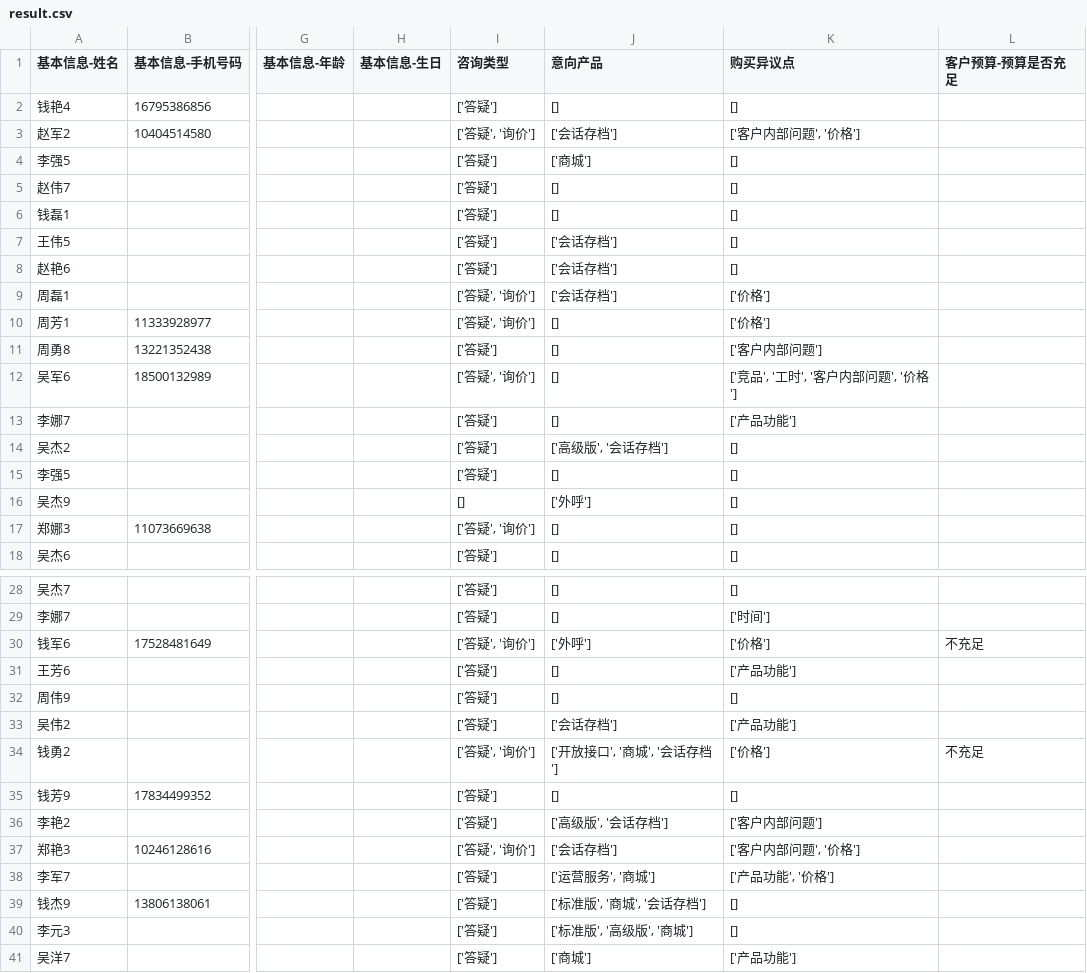
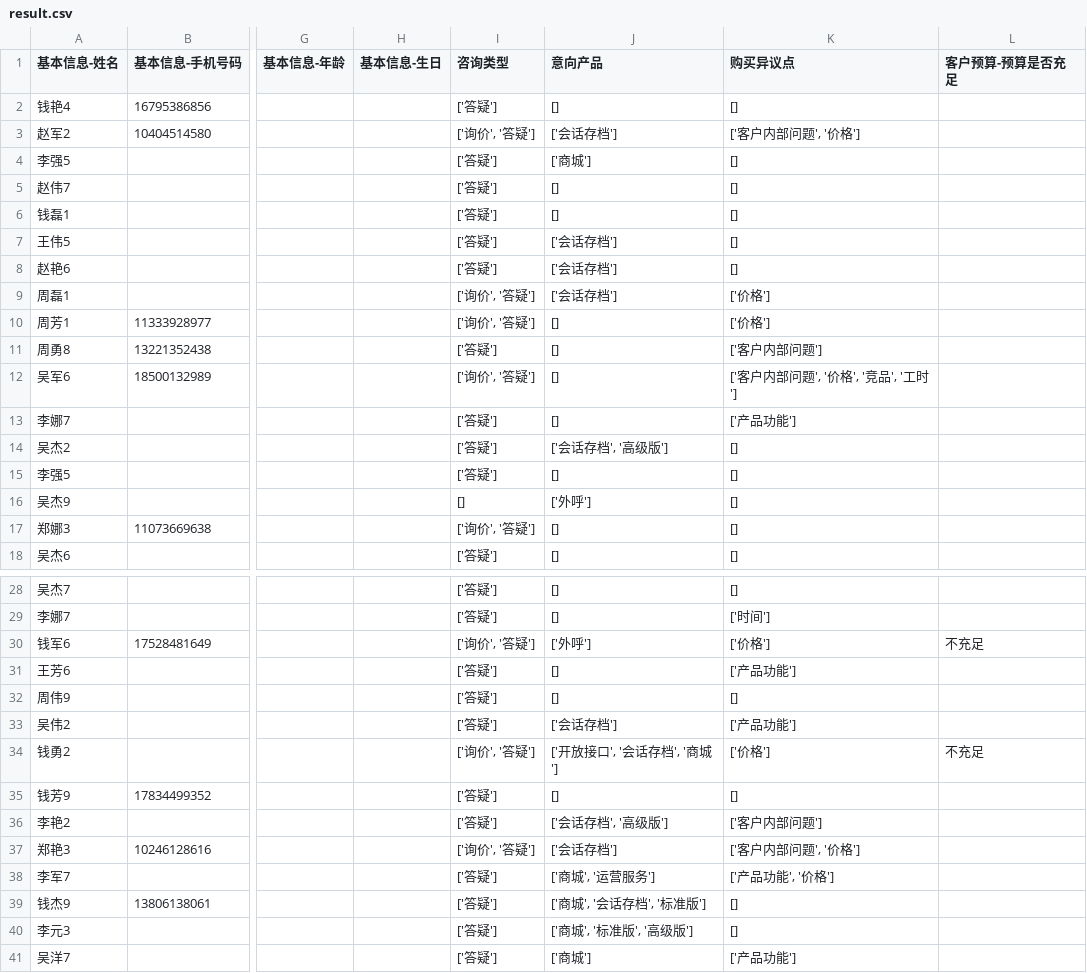
Before and after one commit to AmandaLyFANG/SparkModelContest, a CSV file: prediction_result/result.csv, drawn as a sheet; only a part is shown, gaps mark what is left out; the diff covers the shown part only; the diff names each change by its address in the sheet, - before the commit and + after, or states it on an @@ line.

```diff
--- a/prediction_result/result.csv
+++ b/prediction_result/result.csv
-I3 (咨询类型): ['答疑', '询价']
+I3 (咨询类型): ['询价', '答疑']
-I9:I10 (咨询类型): ['答疑', '询价']
+I9:I10 (咨询类型): ['询价', '答疑']
-I12 (咨询类型): ['答疑', '询价']
+I12 (咨询类型): ['询价', '答疑']
-K12 (购买异议点): ['竞品', '工时', '客户内部问题', '价格']
+K12 (购买异议点): ['客户内部问题', '价格', '竞品', '工时']
-J14 (意向产品): ['高级版', '会话存档']
+J14 (意向产品): ['会话存档', '高级版']
-I17 (咨询类型): ['答疑', '询价']
+I17 (咨询类型): ['询价', '答疑']
-I30 (咨询类型): ['答疑', '询价']
+I30 (咨询类型): ['询价', '答疑']
-I34 (咨询类型): ['答疑', '询价']
+I34 (咨询类型): ['询价', '答疑']
-J34 (意向产品): ['开放接口', '商城', '会话存档']
+J34 (意向产品): ['开放接口', '会话存档', '商城']
-J36 (意向产品): ['高级版', '会话存档']
+J36 (意向产品): ['会话存档', '高级版']
-I37 (咨询类型): ['答疑', '询价']
+I37 (咨询类型): ['询价', '答疑']
-J38 (意向产品): ['运营服务', '商城']
+J38 (意向产品): ['商城', '运营服务']
-J39 (意向产品): ['标准版', '商城', '会话存档']
+J39 (意向产品): ['商城', '会话存档', '标准版']
-J40 (意向产品): ['标准版', '高级版', '商城']
+J40 (意向产品): ['商城', '标准版', '高级版']
```
Also changed, not shown: 1 edited cell elsewhere in this file, 5 other files.
